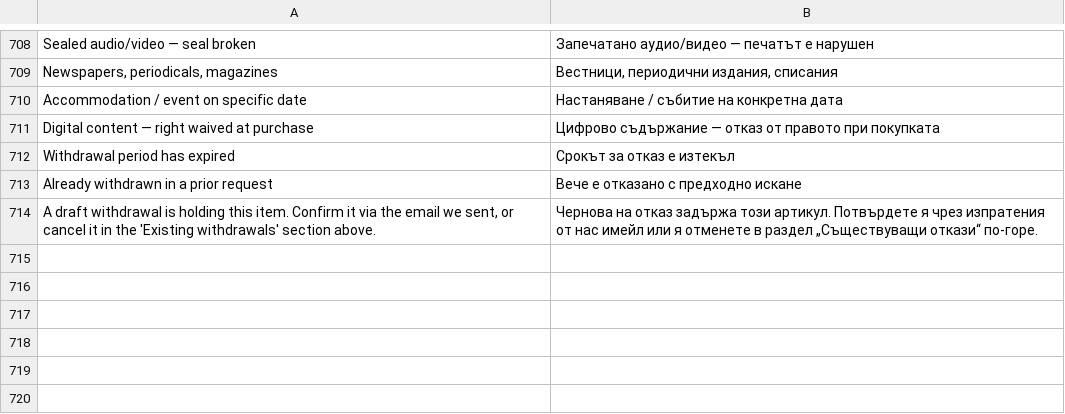
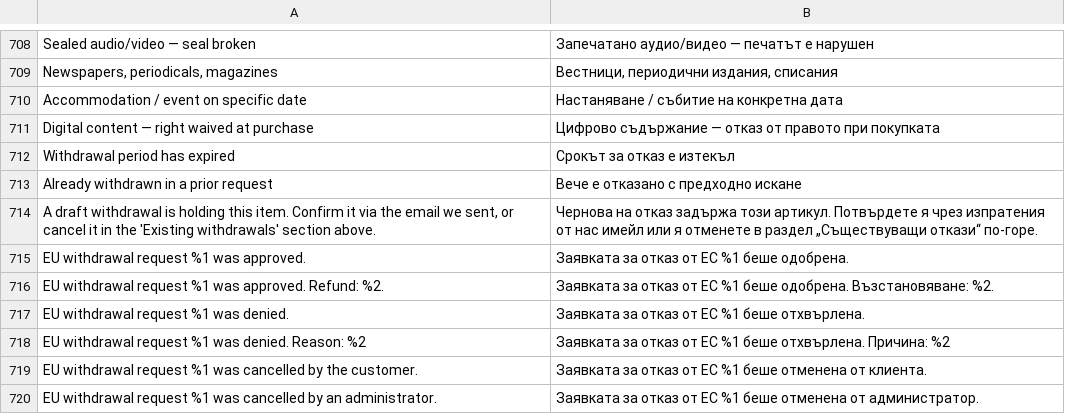
Before and after one commit to mageme/module-eu-withdrawal, a CSV file: i18n/bg_BG.csv, drawn as a sheet; only a part is shown, gaps mark what is left out.

Commit message:
Release 1.0.6
+ New: the withdrawal-CTA order and shipment emails can now be selected directly from the Sales Emails template dropdown - no need to clone a template first
+ New: approving, denying or cancelling a request now adds a short note to the related order's timeline (refund amount, denial reason, or who cancelled), so the outcome is visible on the order itself
+ New: a drop-in "Withdraw from contract" link block for custom themes, so the link can be placed anywhere in the storefront
- Fix: status emails now send guests to the withdrawal page instead of a login page they cannot use
- Fix: the "Show Footer Link" setting now hides the storefront footer link when it is turned off
- Fix: the withdrawal form no longer errors on themes that do not include the optional photo-evidence step
* Other: the submission notification email now lists all of its available variables in the admin template editor

```diff
--- a/i18n/bg_BG.csv
+++ b/i18n/bg_BG.csv
@@ -714 +714,7 @@
 "A draft withdrawal is holding this item. Confirm it via the email we sent, or cancel it in the 'Existing withdrawals' section above.","Чернова на отказ задържа този артикул. Потвърдете я чрез изпратения от нас имейл или я отменете в раздел „Съществуващи откази“ по-горе."
+"EU withdrawal request %1 was approved.","Заявката за отказ от ЕС %1 беше одобрена."
+"EU withdrawal request %1 was approved. Refund: %2.","Заявката за отказ от ЕС %1 беше одобрена. Възстановяване: %2."
+"EU withdrawal request %1 was denied.","Заявката за отказ от ЕС %1 беше отхвърлена."
+"EU withdrawal request %1 was denied. Reason: %2","Заявката за отказ от ЕС %1 беше отхвърлена. Причина: %2"
+"EU withdrawal request %1 was cancelled by the customer.","Заявката за отказ от ЕС %1 беше отменена от клиента."
+"EU withdrawal request %1 was cancelled by an administrator.","Заявката за отказ от ЕС %1 беше отменена от администратор."
```
Also changed, not shown: i18n/el_GR.csv, i18n/es_ES.csv, 36 other files.
